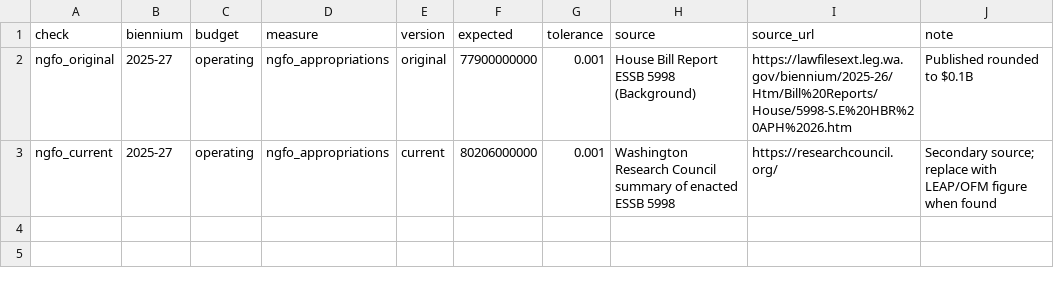
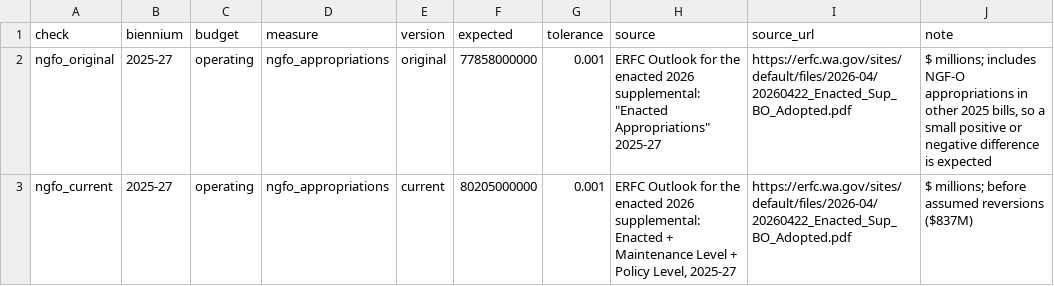
Before and after one commit to KramerLewis/polyview, a CSV file: crosswalk/reference_totals.csv, drawn as a sheet.

```diff
--- a/crosswalk/reference_totals.csv
+++ b/crosswalk/reference_totals.csv
@@ -1,3 +1,3 @@
 check,biennium,budget,measure,version,expected,tolerance,source,source_url,note
-ngfo_original,2025-27,operating,ngfo_appropriations,original,77900000000,0.001,House Bill Report ESSB 5998 (Background),https://lawfilesext.leg.wa.gov/biennium/2025-26/Htm/Bill%20Reports/House/5998-S.E%20HBR%20APH%2026.htm,Published rounded to $0.1B
-ngfo_current,2025-27,operating,ngfo_appropriations,current,80206000000,0.001,Washington Research Council summary of enacted ESSB 5998,https://researchcouncil.org/,Secondary source; replace with LEAP/OFM figure when found
+ngfo_original,2025-27,operating,ngfo_appropriations,original,77858000000,0.001,"ERFC Outlook for the enacted 2026 supplemental: ""Enacted Appropriations"" 2025-27",https://erfc.wa.gov/sites/default/files/2026-04/20260422_Enacted_Sup_BO_Adopted.pdf,"$ millions; includes NGF-O appropriations in other 2025 bills, so a small positive or negative difference is expected"
+ngfo_current,2025-27,operating,ngfo_appropriations,current,80205000000,0.001,"ERFC Outlook for the enacted 2026 supplemental: Enacted + Maintenance Level + Policy Level, 2025-27",https://erfc.wa.gov/sites/default/files/2026-04/20260422_Enacted_Sup_BO_Adopted.pdf,"$ millions; before assumed reversions ($837M)"
```
Also changed, not shown: 11 other files.
